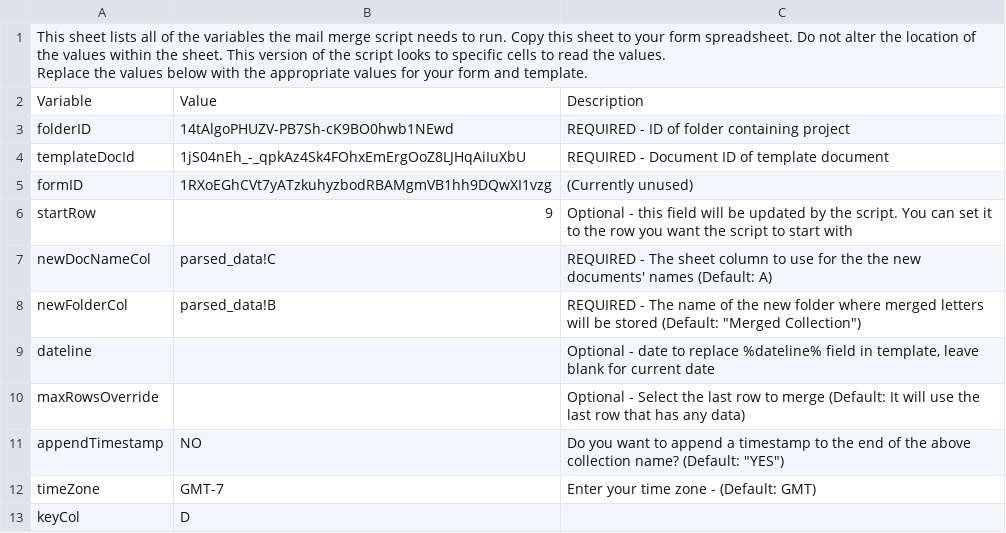
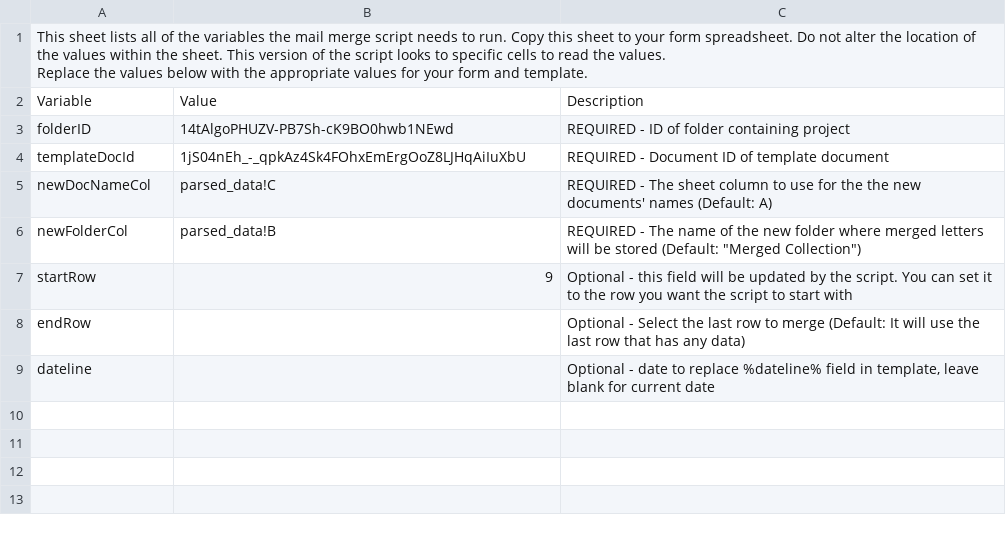
Before and after one commit to ckingbailey/ousd-kinder-transition, a CSV file: app_vars.csv, drawn as a sheet.

Commit message:
rename maxRowsOverride to endRow

```diff
--- a/app_vars.csv
+++ b/app_vars.csv
@@ -5,10 +5,6 @@ folderID,14tAlgoPHUZV-PB7Sh-cK9BO0hwb1NEwd,REQUIRED - ID of folder containing pr
 templateDocId,1jS04nEh_-_qpkAz4Sk4FOhxEmErgOoZ8LJHqAiIuXbU,REQUIRED - Document ID of template document
-formID,1RXoEGhCVt7yATzkuhyzbodRBAMgmVB1hh9DQwXI1vzg,(Currently unused)
-startRow,9,Optional - this field will be updated by the script. You can set it to the row you want the script to start with
 newDocNameCol,parsed_data!C,REQUIRED - The sheet column to use for the the new documents' names (Default: A)
 newFolderCol,parsed_data!B,"REQUIRED - The name of the new folder where merged letters will be stored (Default: ""Merged Collection"")"
+startRow,9,Optional - this field will be updated by the script. You can set it to the row you want the script to start with
+endRow,,Optional - Select the last row to merge (Default: It will use the last row that has any data)
 dateline,,"Optional - date to replace %dateline% field in template, leave blank for current date"
-maxRowsOverride,,Optional - Select the last row to merge (Default: It will use the last row that has any data)
-appendTimestamp,NO,"Do you want to append a timestamp to the end of the above collection name? (Default: ""YES"")"
-timeZone,GMT-7,Enter your time zone -  (Default: GMT)
-keyCol,D,
```
Also changed, not shown: 1 other file.
